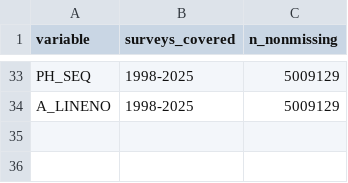
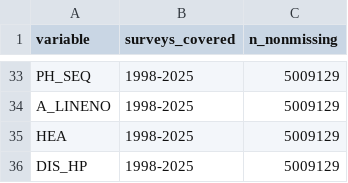
Before and after one commit to jedr1-ship-it/Alternative-Pathways----Quant, a CSV file: outputs/codebook.csv, drawn as a sheet; only a part is shown, gaps mark what is left out; the diff names each change by its address in the sheet, - before the commit and + after, or states it on an @@ line.

```diff
--- a/outputs/codebook.csv
+++ b/outputs/codebook.csv
+row 35: HEA | 1998-2025 | 5009129
+row 36: DIS_HP | 1998-2025 | 5009129
```
Also changed, not shown: outputs/ame_allyears.csv, outputs/ame_twoperiods.csv, 10 other files.
